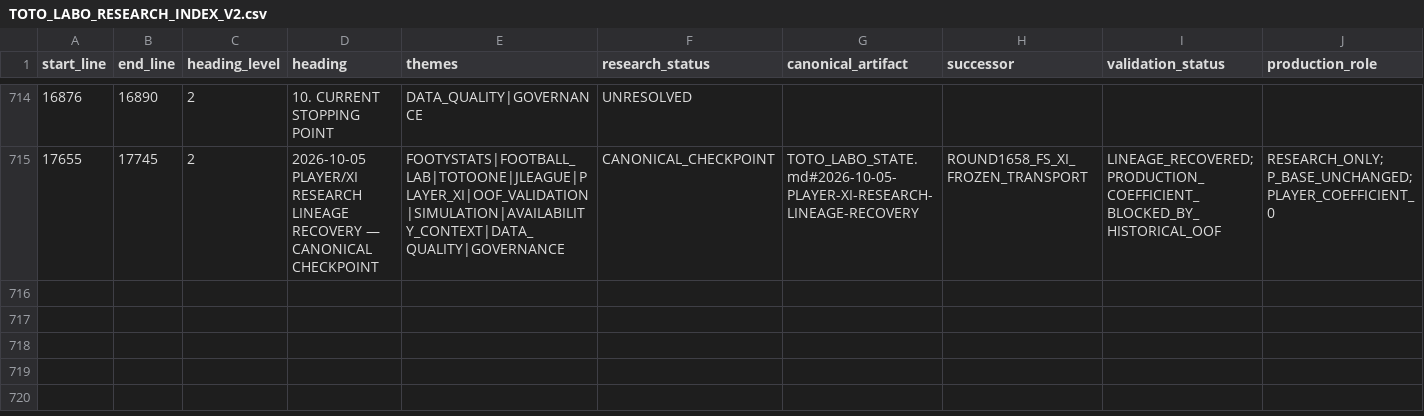
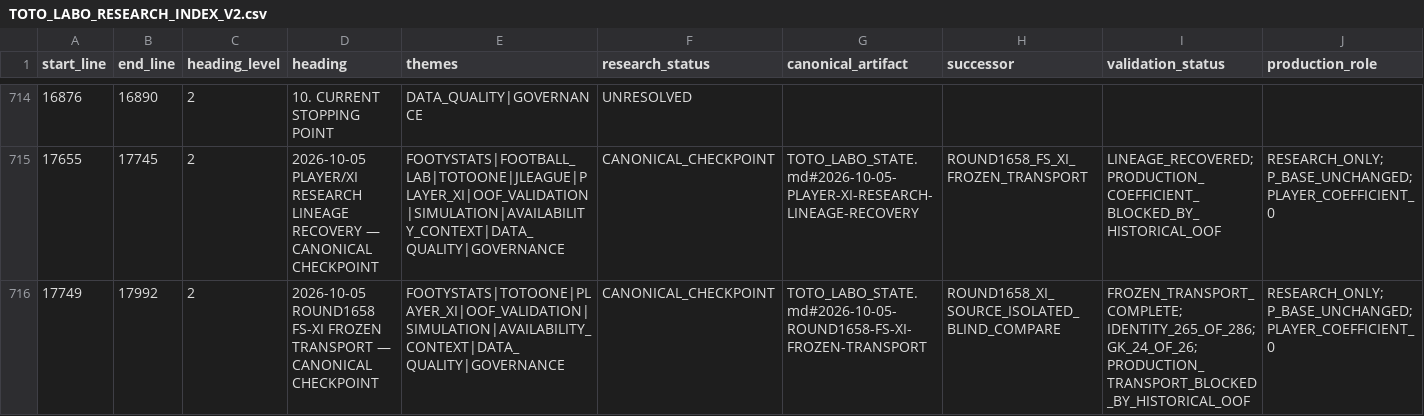
Before and after one commit to mayumi46n-hub/toto_analysis, a CSV file: docs/TOTO_LABO_RESEARCH_INDEX_V2.csv, drawn as a sheet; only a part is shown, gaps mark what is left out; rows hold the shown columns only; the diff names each change by its address in the sheet, - before the commit and + after, or states it on an @@ line.

Commit message:
Record Round1658 frozen FS XI checkpoint

```diff
--- a/docs/TOTO_LABO_RESEARCH_INDEX_V2.csv
+++ b/docs/TOTO_LABO_RESEARCH_INDEX_V2.csv
+row 716: 17749 | 17992 | 2 | 2026-10-05 ROUND1658 FS-XI FROZEN TRANSPORT — CANONICAL CHECKPOINT | FOOTYSTATS|TOTOONE|PLAYER_XI|OOF_VALIDATION|SIMULATION|AVAILABILITY_CONTEXT|DATA_QUALITY|GOVERNANCE | CANONICAL_CHECKPOINT | TOTO_LABO_STATE.md#2026-10-05-ROUND1658-FS-XI-FROZEN-TRANSPORT | ROUND1658_XI_SOURCE_ISOLATED_BLIND_COMPARE | FROZEN_TRANSPORT_COMPLETE; IDENTITY_265_OF_286; GK_24_OF_26; PRODUCTION_TRANSPORT_BLOCKED_BY_HISTORICAL_OOF | RESEARCH_ONLY; P_BASE_UNCHANGED; PLAYER_COEFFICIENT_0
```
Also changed, not shown: 2 other files.
